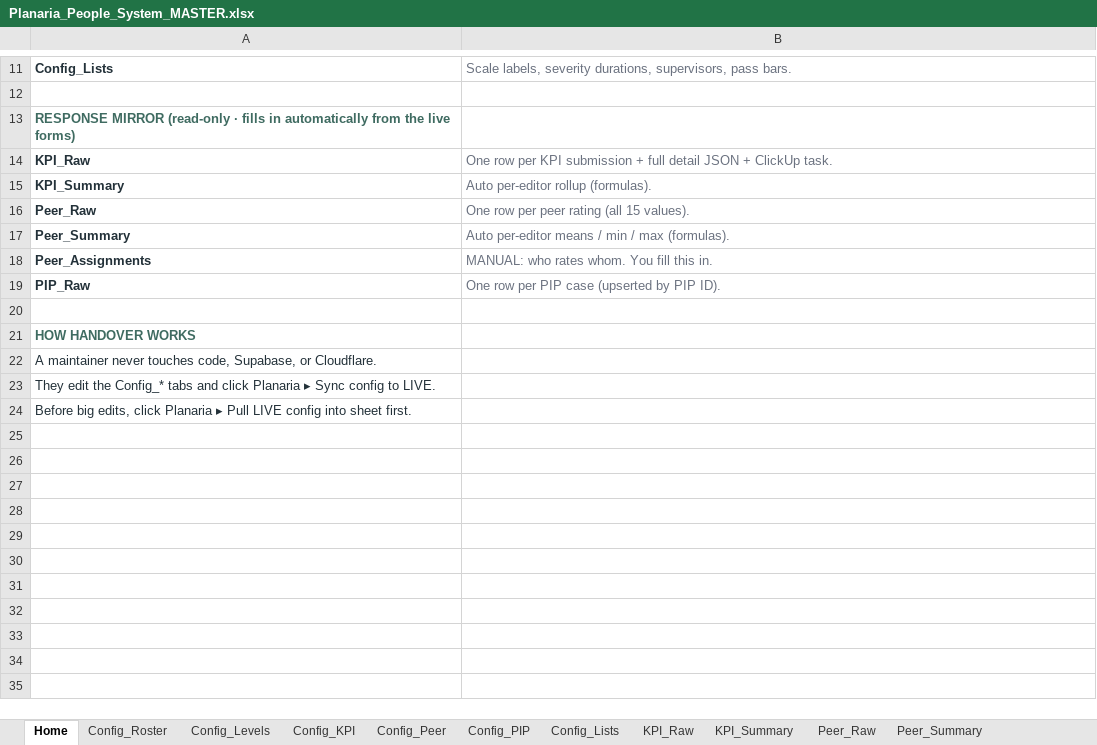
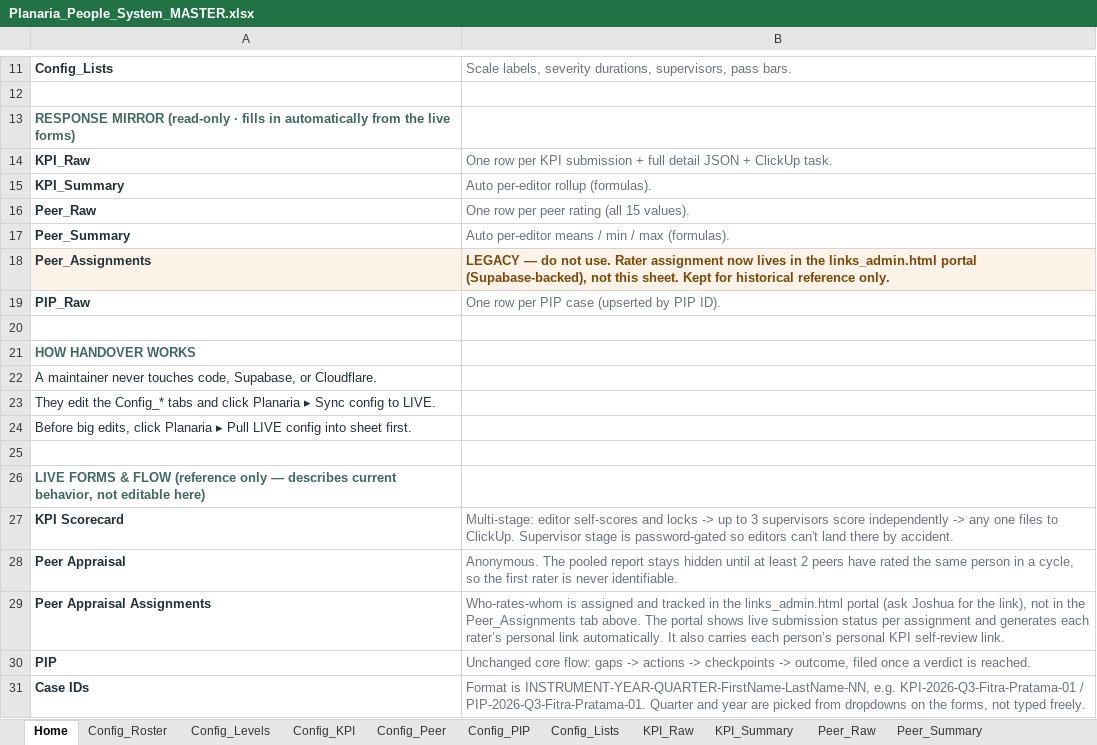
Before and after one commit to planariastudio/planaria-people-system, an Excel workbook: Planaria_People_System_MASTER.xlsx, sheet Home, drawn as a sheet; only a part is shown, gaps mark what is left out; values as stored, in another font and other column widths than the file's, no borders; the diff names each change by its address in the sheet, - before the commit and + after, or states it on an @@ line.

Commit message:
Deploy batch: ClickUp To-do lists, result-card upgrades, correctness fixes, CI + wrangler scaffolding

```diff
--- a/Planaria_People_System_MASTER.xlsx (sheet Home)
+++ b/Planaria_People_System_MASTER.xlsx (sheet Home)
-A18:B18 fill: none
+A18:B18 fill: #FDF3E8
-B18: MANUAL: who rates whom. You fill this in.
+B18: LEGACY — do not use. Rater assignment now lives in the links_admin.html portal (Supabase-backed), not this sheet. Kept for historical reference only.
@@ B18 bold: off → on, text colour: #6B7280 → #7C4A06 @@
+row 25: (empty)
+row 26: LIVE FORMS & FLOW (reference only — describes current behavior, not editable here)
+row 27: KPI Scorecard | Multi-stage: editor self-scores and locks -> up to 3 supervisors score independently -> any one files to ClickUp. Supervisor stage is password-gated so editors can't land there by accident.
+row 28: Peer Appraisal | Anonymous. The pooled report stays hidden until at least 2 peers have rated the same person in a cycle, so the first rater is never identifiable.
+row 29: Peer Appraisal Assignments | Who-rates-whom is assigned and tracked in the links_admin.html portal (ask Joshua for the link), not in the Peer_Assignments tab above. The portal shows live submission status per assignment and generates each rater’s personal link automatically. It also carries each person’s personal KPI self-review link.
+row 30: PIP | Unchanged core flow: gaps -> actions -> checkpoints -> outcome, filed once a verdict is reached.
+row 31: Case IDs | Format is INSTRUMENT-YEAR-QUARTER-FirstName-LastName-NN, e.g. KPI-2026-Q3-Fitra-Pratama-01 / PIP-2026-Q3-Fitra-Pratama-01. Quarter and year are picked from dropdowns on the forms, not typed freely.
```
Also changed, not shown: sheet Config_KPI, sheet Config_PIP, sheet Config_Peer, sheet Config_Roster, sheet Config_Lists, sheet Config_Levels, 1 more sheet, 23 other files.
